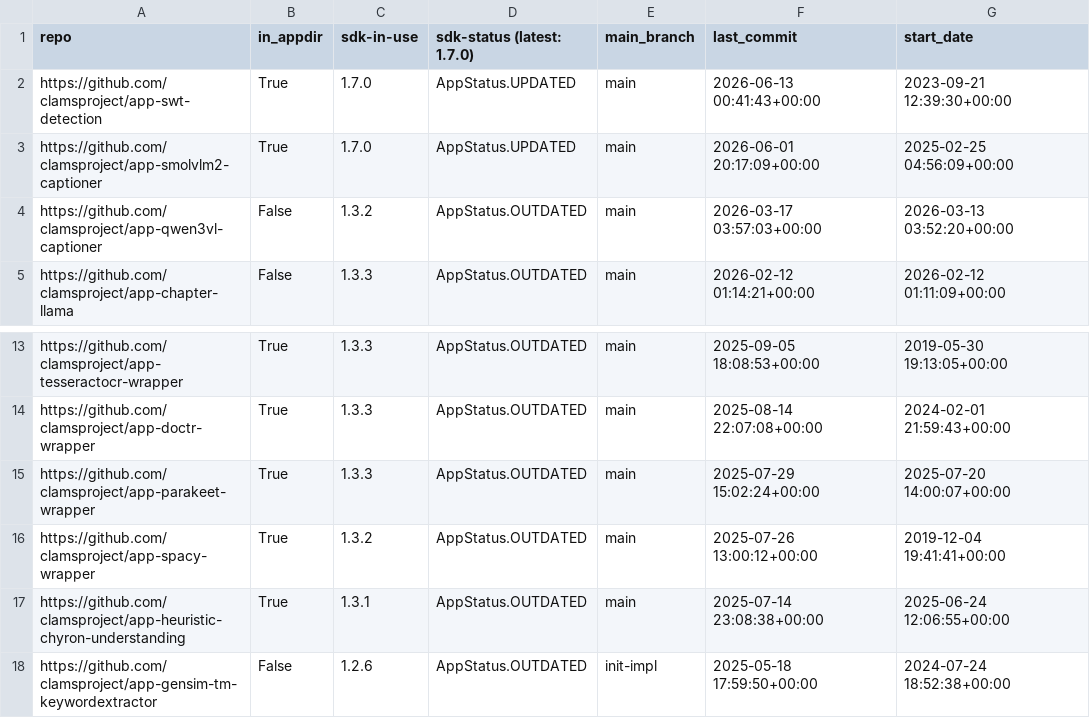
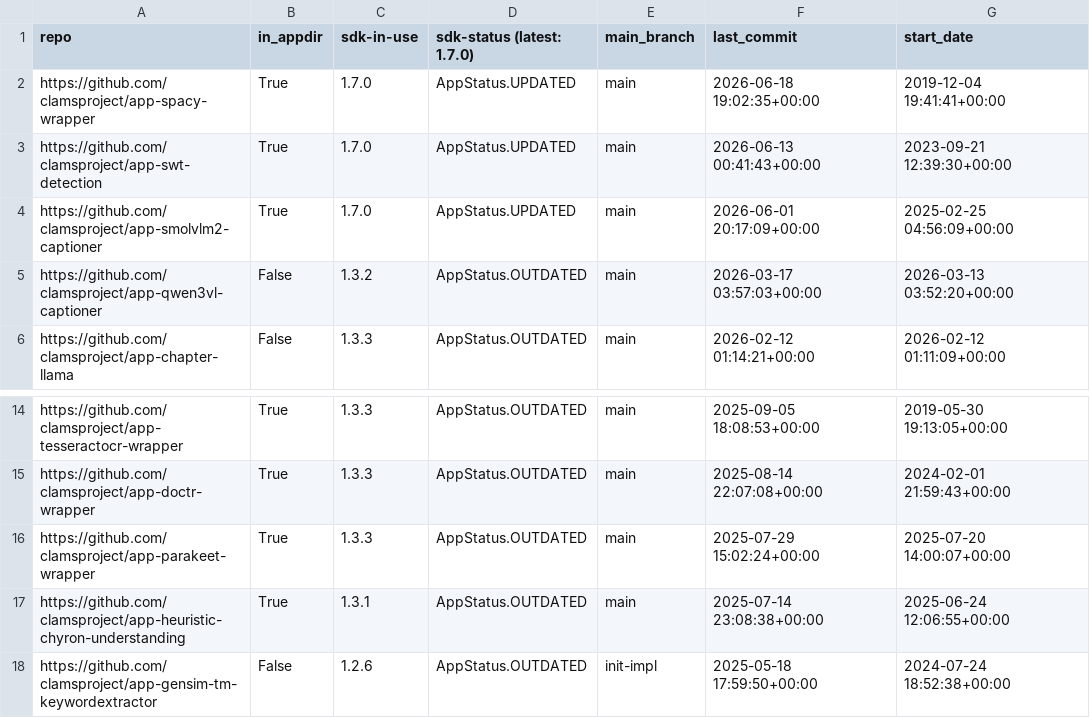
Before and after one commit to clamsproject/apps, a CSV file: clams-apps-repos.csv, drawn as a sheet; only a part is shown, gaps mark what is left out.

Commit message:
updating app development dashboard file

```diff
--- a/clams-apps-repos.csv
+++ b/clams-apps-repos.csv
@@ -1,2 +1,3 @@
 repo,in_appdir,sdk-in-use,sdk-status (latest: 1.7.0),main_branch,last_commit,start_date
+https://github.com/clamsproject/app-spacy-wrapper,True,1.7.0,AppStatus.UPDATED,main,2026-06-18 19:02:35+00:00,2019-12-04 19:41:41+00:00
 https://github.com/clamsproject/app-swt-detection,True,1.7.0,AppStatus.UPDATED,main,2026-06-13 00:41:43+00:00,2023-09-21 12:39:30+00:00
@@ -15,3 +16,2 @@ https://github.com/clamsproject/app-doctr-wrapper,True,1.3.3,AppStatus.OUTDATED,
 https://github.com/clamsproject/app-parakeet-wrapper,True,1.3.3,AppStatus.OUTDATED,main,2025-07-29 15:02:24+00:00,2025-07-20 14:00:07+00:00
-https://github.com/clamsproject/app-spacy-wrapper,True,1.3.2,AppStatus.OUTDATED,main,2025-07-26 13:00:12+00:00,2019-12-04 19:41:41+00:00
 https://github.com/clamsproject/app-heuristic-chyron-understanding,True,1.3.1,AppStatus.OUTDATED,main,2025-07-14 23:08:38+00:00,2025-06-24 12:06:55+00:00
```
